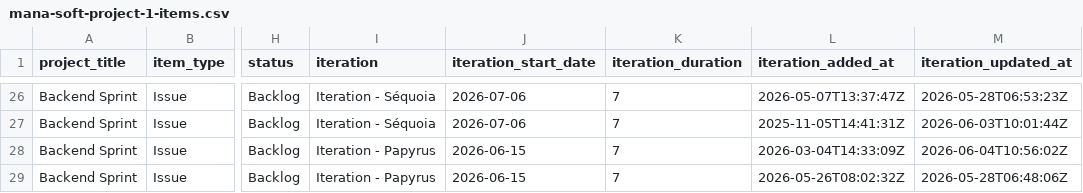
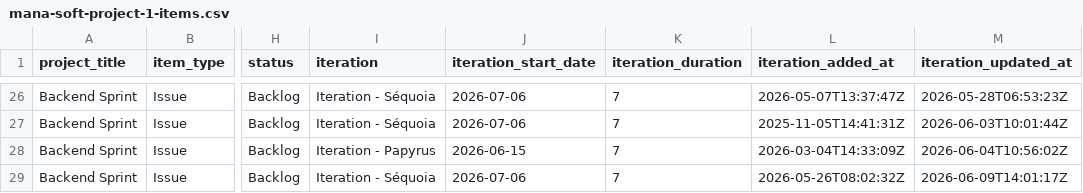
Before and after one commit to siven76/dev-dashboard, a CSV file: docs/briefs/mana-soft-project-1-items.csv, drawn as a sheet; only a part is shown, gaps mark what is left out; the diff covers the shown part only; the diff names each change by its address in the sheet, - before the commit and + after, or states it on an @@ line.

```diff
--- a/docs/briefs/mana-soft-project-1-items.csv
+++ b/docs/briefs/mana-soft-project-1-items.csv
-I29 (iteration): Iteration - Papyrus
+I29 (iteration): Iteration - Séquoia
-J29 (iteration_start_date): 2026-06-15
+J29 (iteration_start_date): 2026-07-06
-M29 (iteration_updated_at): 2026-05-28T06:48:06Z
+M29 (iteration_updated_at): 2026-06-09T14:01:17Z
```
Also changed, not shown: 1 added row and 15 edited cells elsewhere in this file, 2 other files.
